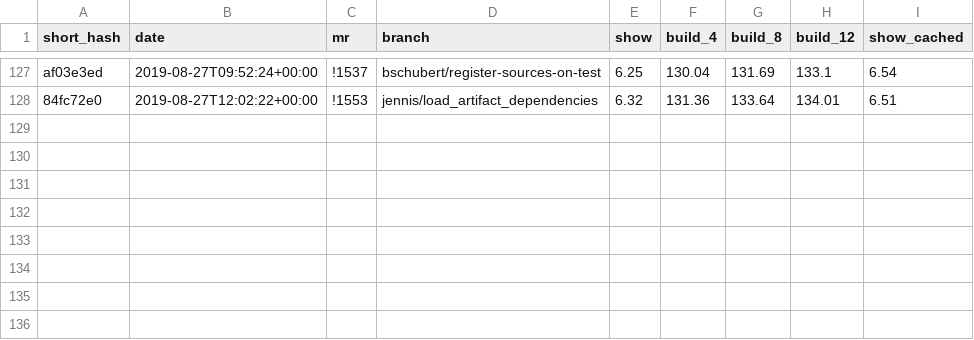
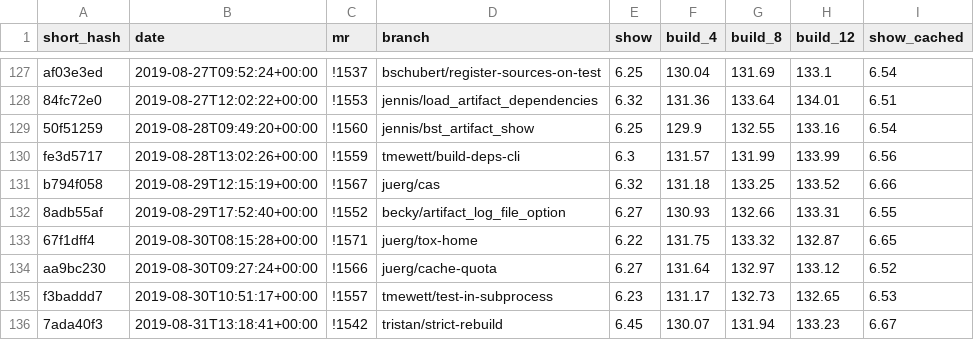
Before and after one commit to james-ennis/bst-benchmarks-notebooks, a CSV file: time_results.csv, drawn as a sheet; only a part is shown, gaps mark what is left out; the diff names each change by its address in the sheet, - before the commit and + after, or states it on an @@ line.

```diff
--- a/time_results.csv
+++ b/time_results.csv
+row 129: 50f51259 | 2019-08-28T09:49:20+00:00 | !1560 | jennis/bst_artifact_show | 6.25 | 129.9 | 132.55 | 133.16 | 6.54
+row 130: fe3d5717 | 2019-08-28T13:02:26+00:00 | !1559 | tmewett/build-deps-cli | 6.3 | 131.57 | 131.99 | 133.99 | 6.56
+row 131: b794f058 | 2019-08-29T12:15:19+00:00 | !1567 | juerg/cas | 6.32 | 131.18 | 133.25 | 133.52 | 6.66
+row 132: 8adb55af | 2019-08-29T17:52:40+00:00 | !1552 | becky/artifact_log_file_option | 6.27 | 130.93 | 132.66 | 133.31 | 6.55
+row 133: 67f1dff4 | 2019-08-30T08:15:28+00:00 | !1571 | juerg/tox-home | 6.22 | 131.75 | 133.32 | 132.87 | 6.65
+row 134: aa9bc230 | 2019-08-30T09:27:24+00:00 | !1566 | juerg/cache-quota | 6.27 | 131.64 | 132.97 | 133.12 | 6.52
+row 135: f3baddd7 | 2019-08-30T10:51:17+00:00 | !1557 | tmewett/test-in-subprocess | 6.23 | 131.17 | 132.73 | 132.65 | 6.53
+row 136: 7ada40f3 | 2019-08-31T13:18:41+00:00 | !1542 | tristan/strict-rebuild | 6.45 | 130.07 | 131.94 | 133.23 | 6.67
```
Also changed, not shown: memory_results.csv.
